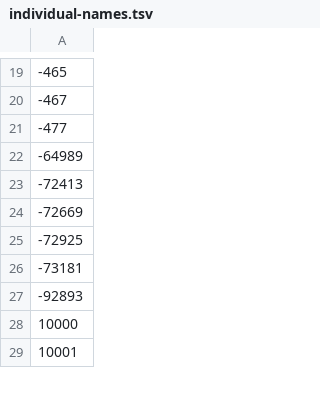
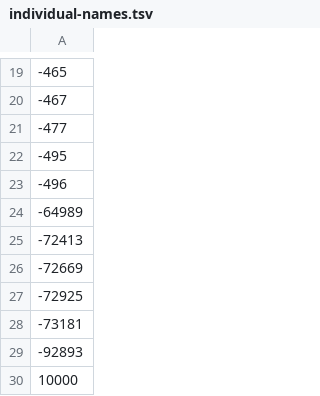
Before and after one commit to Joshua-F/cache-names, a TSV file: individual-names.tsv, drawn as a sheet; only a part is shown, gaps mark what is left out; the shorter side is filled out with more unchanged rows.

```diff
--- a/individual-names.tsv
+++ b/individual-names.tsv
@@ -21,2 +21,4 @@
 -477
+-495
+-496
 -64989
```
Also changed, not shown: 2 other files.
